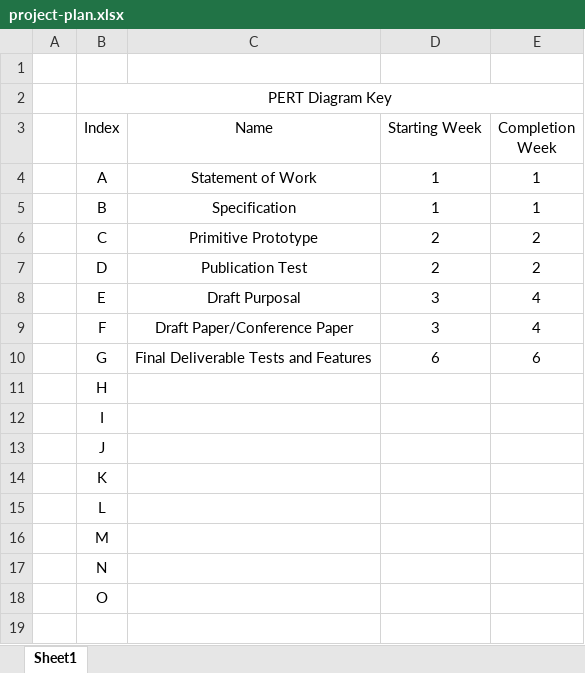
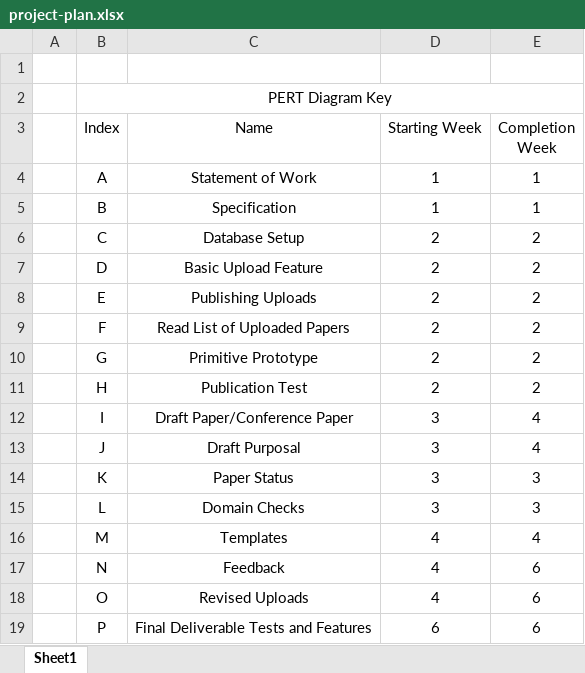
Before and after one commit to mcollison/ULTSEC-Dissertation-Journal, an Excel workbook: project-plan.xlsx, sheet Sheet1, drawn as a sheet; values as stored, in another font and other column widths than the file's, no borders; charts and pictures not drawn; the diff names each change by its address in the sheet, - before the commit and + after, or states it on an @@ line.

Commit message:
OJS is now kept as a clone not a submodule and Project Plan Draft completed

```diff
--- a/project-plan.xlsx (sheet Sheet1)
+++ b/project-plan.xlsx (sheet Sheet1)
-C6 (Name): Primitive Prototype
+C6 (Name): Database Setup
-C7 (Name): Publication Test
+C7 (Name): Basic Upload Feature
-C8 (Name): Draft Purposal
+C8 (Name): Publishing Uploads
-D8:D9 (Starting Week): 3
+D8:D9 (Starting Week): 2
-E8:E9 (Completion Week): 4
+E8:E9 (Completion Week): 2
-C9 (Name): Draft Paper/Conference Paper
+C9 (Name): Read List of Uploaded Papers
-C10 (Name): Final Deliverable Tests and Features
+C10 (Name): Primitive Prototype
-D10 (Starting Week): 6
+D10 (Starting Week): 2
-E10 (Completion Week): 6
+E10 (Completion Week): 2
-C11 (Name): (empty)
+C11 (Name): Publication Test
-D11 (Starting Week): (empty)
+D11 (Starting Week): 2
-E11 (Completion Week): (empty)
+E11 (Completion Week): 2
-C12 (Name): (empty)
+C12 (Name): Draft Paper/Conference Paper
-D12:D15 (Starting Week): (empty)
+D12:D15 (Starting Week): 3
-E12:E13 (Completion Week): (empty)
+E12:E13 (Completion Week): 4
-C13 (Name): (empty)
+C13 (Name): Draft Purposal
-C14 (Name): (empty)
+C14 (Name): Paper Status
-E14:E15 (Completion Week): (empty)
+E14:E15 (Completion Week): 3
-C15 (Name): (empty)
+C15 (Name): Domain Checks
-C16 (Name): (empty)
+C16 (Name): Templates
-D16:D18 (Starting Week): (empty)
+D16:D18 (Starting Week): 4
-E16 (Completion Week): (empty)
+E16 (Completion Week): 4
-C17 (Name): (empty)
+C17 (Name): Feedback
-E17:E18 (Completion Week): (empty)
+E17:E18 (Completion Week): 6
-C18 (Name): (empty)
+C18 (Name): Revised Uploads
+row 19:  | P | Final Deliverable Tests and Features | 6 | 6
```
Also changed, not shown: charts or pictures, 1 other file.
